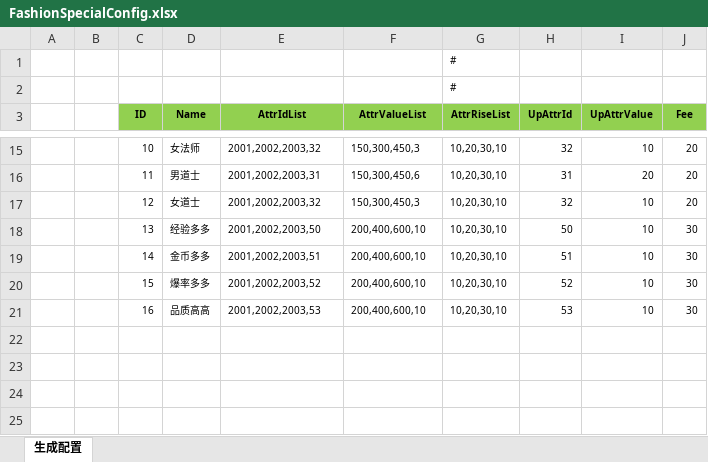
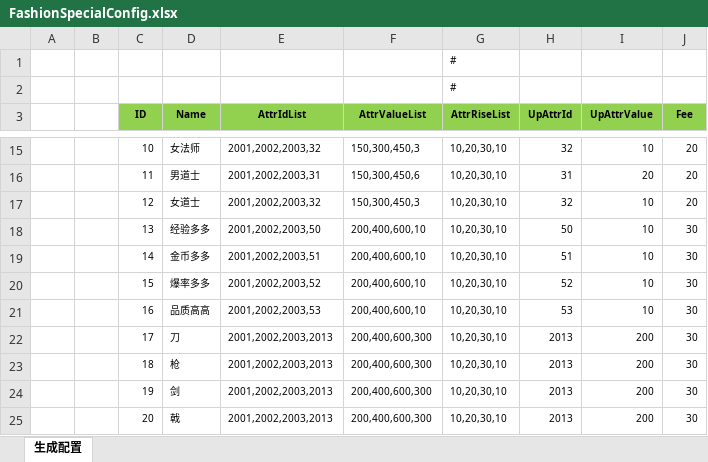
Before and after one commit to wokanjianyang/WrittenLegend, an Excel workbook: Excel/FashionSpecialConfig.xlsx, sheet 生成配置, drawn as a sheet; only a part is shown, gaps mark what is left out; values as stored, in another font and other column widths than the file's, no borders; the diff names each change by its address in the sheet, - before the commit and + after, or states it on an @@ line.

```diff
--- a/Excel/FashionSpecialConfig.xlsx (sheet 生成配置)
+++ b/Excel/FashionSpecialConfig.xlsx (sheet 生成配置)
+row 22:  |  | 17 | 刀 | 2001,2002,2003,2013 | 200,400,600,300 | 10,20,30,10 | 2013 | 200 | 30
+row 23:  |  | 18 | 枪 | 2001,2002,2003,2013 | 200,400,600,300 | 10,20,30,10 | 2013 | 200 | 30
+row 24:  |  | 19 | 剑 | 2001,2002,2003,2013 | 200,400,600,300 | 10,20,30,10 | 2013 | 200 | 30
+row 25:  |  | 20 | 戟 | 2001,2002,2003,2013 | 200,400,600,300 | 10,20,30,10 | 2013 | 200 | 30
```
Also changed, not shown: Excel/ItemConfig.xlsx, 46 other files.
